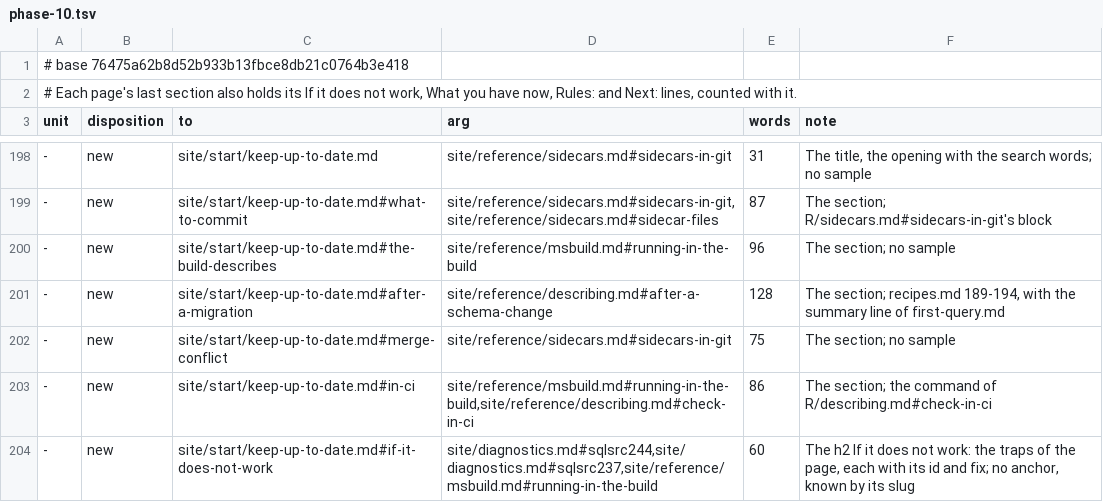
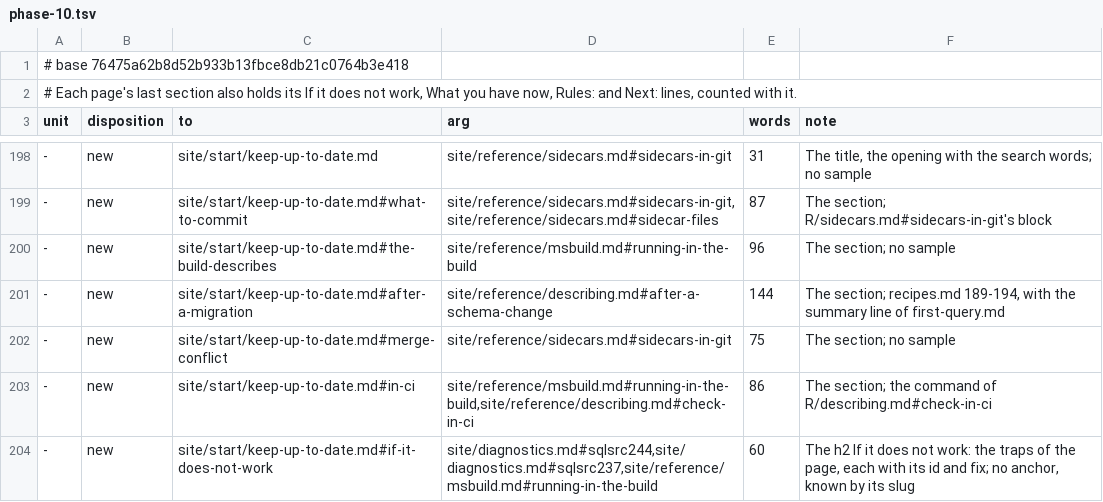
Before and after one commit to mbcrawfo/SqlSource, a TSV file: docs/superpowers/specs/2026-11-12-docs-overhaul/ledger/phase-10.tsv, drawn as a sheet; only a part is shown, gaps mark what is left out; the diff names each change by its address in the sheet, - before the commit and + after, or states it on an @@ line.

```diff
--- a/docs/superpowers/specs/2026-11-12-docs-overhaul/ledger/phase-10.tsv
+++ b/docs/superpowers/specs/2026-11-12-docs-overhaul/ledger/phase-10.tsv
-E201 (words): 128
+E201 (words): 144
```
Also changed, not shown: 1 other file.
